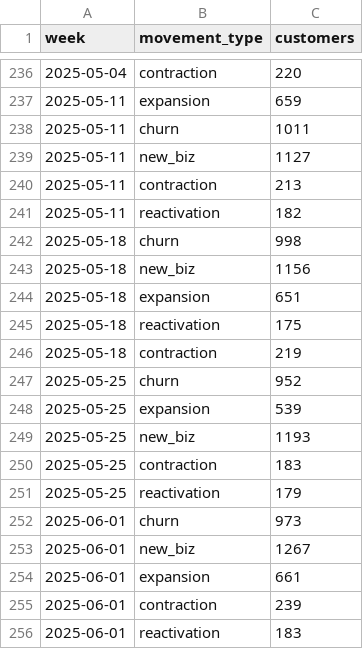
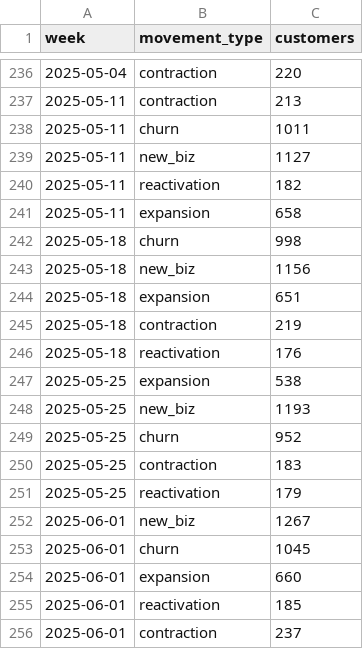
Before and after one commit to jwinternheimer/observable_metrics, a CSV file: src/data/chartmogul_mrr_events.csv, drawn as a sheet; only a part is shown, gaps mark what is left out; the diff covers the shown part only.

```diff
--- a/src/data/chartmogul_mrr_events.csv
+++ b/src/data/chartmogul_mrr_events.csv
@@ -236,7 +236,7 @@ week,movement_type,customers
 2025-05-04,contraction,220
-2025-05-11,expansion,659
+2025-05-11,contraction,213
 2025-05-11,churn,1011
 2025-05-11,new_biz,1127
-2025-05-11,contraction,213
 2025-05-11,reactivation,182
+2025-05-11,expansion,658
 2025-05-18,churn,998
@@ -244,13 +244,13 @@ week,movement_type,customers
 2025-05-18,expansion,651
-2025-05-18,reactivation,175
 2025-05-18,contraction,219
+2025-05-18,reactivation,176
+2025-05-25,expansion,538
+2025-05-25,new_biz,1193
 2025-05-25,churn,952
-2025-05-25,expansion,539
-2025-05-25,new_biz,1193
 2025-05-25,contraction,183
 2025-05-25,reactivation,179
-2025-06-01,churn,973
 2025-06-01,new_biz,1267
-2025-06-01,expansion,661
-2025-06-01,contraction,239
-2025-06-01,reactivation,183
+2025-06-01,churn,1045
+2025-06-01,expansion,660
+2025-06-01,reactivation,185
+2025-06-01,contraction,237
```
Also changed, not shown: 4 added rows, 4 removed rows, 95 moved rows and 5 edited cells elsewhere in this file, src/data/buffer_team_posts.csv, src/data/company_monthly_fts.csv, 6 other files.
